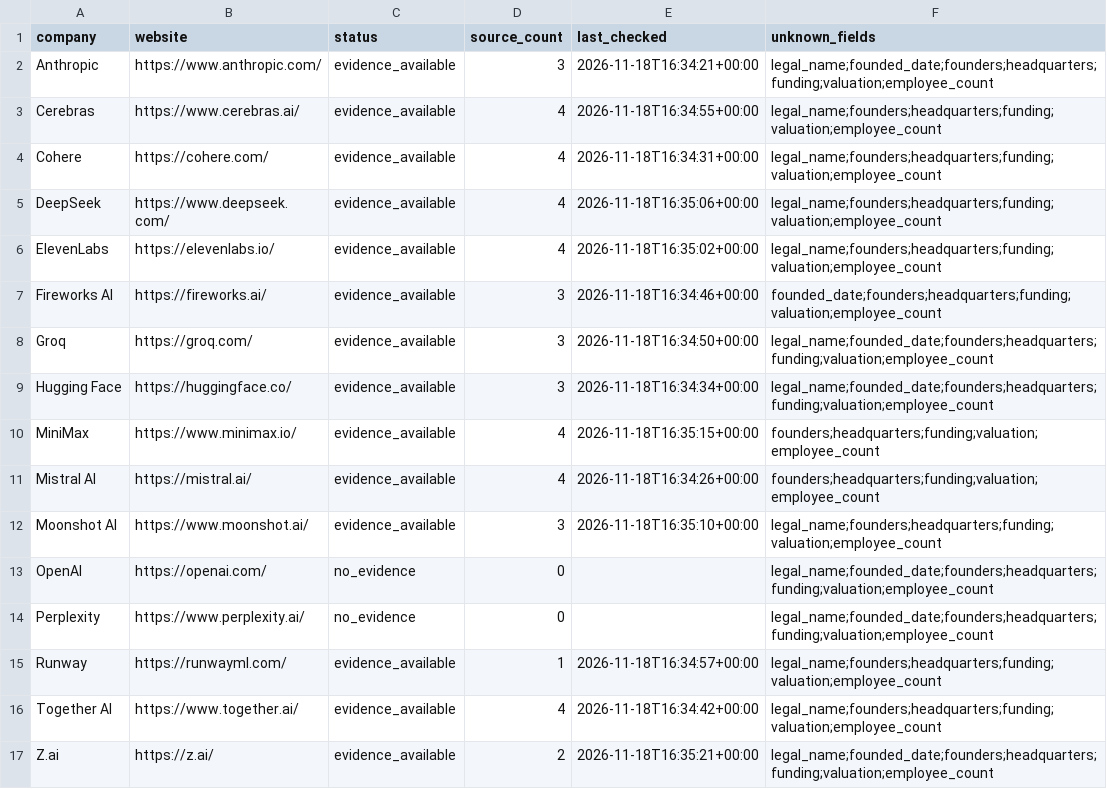
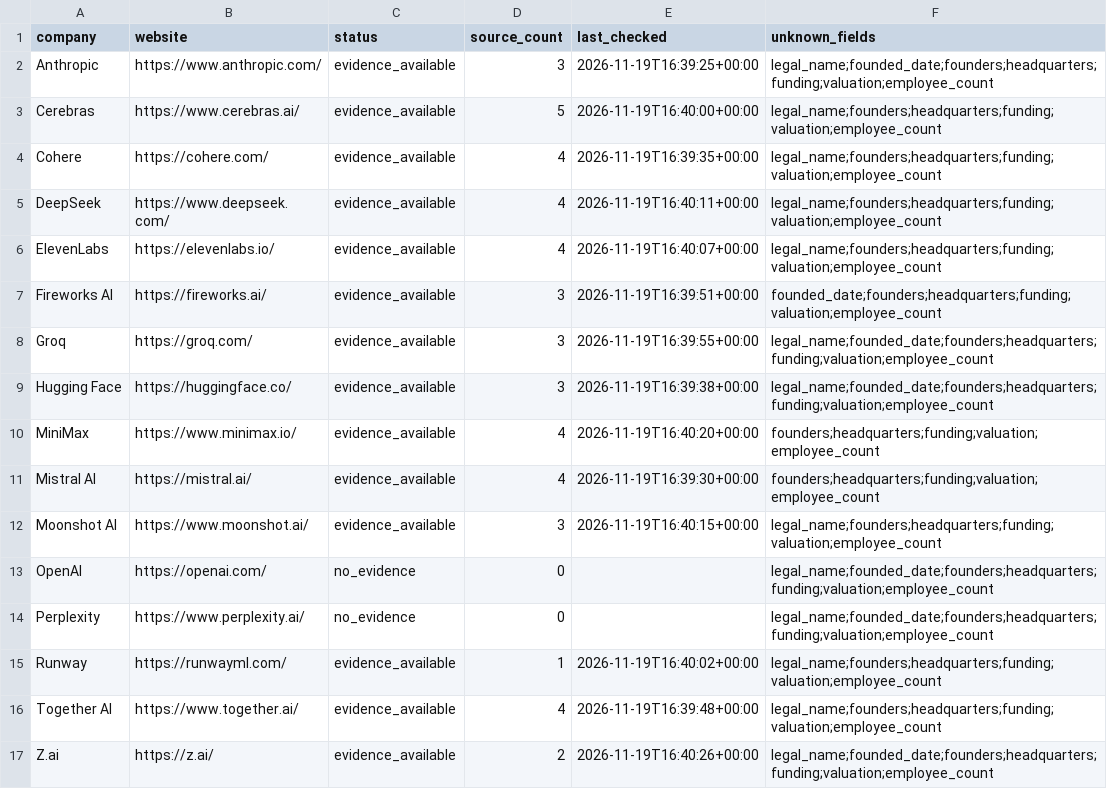
Before and after one commit to Chenxiao-Tian/Data_Collection, a CSV file: companies.csv, drawn as a sheet.

```diff
--- a/companies.csv
+++ b/companies.csv
@@ -1,17 +1,17 @@
 company,website,status,source_count,last_checked,unknown_fields
-Anthropic,https://www.anthropic.com/,evidence_available,3,2026-11-18T16:34:21+00:00,legal_name;founded_date;founders;headquarters;funding;valuation;employee_count
-Cerebras,https://www.cerebras.ai/,evidence_available,4,2026-11-18T16:34:55+00:00,legal_name;founders;headquarters;funding;valuation;employee_count
-Cohere,https://cohere.com/,evidence_available,4,2026-11-18T16:34:31+00:00,legal_name;founders;headquarters;funding;valuation;employee_count
-DeepSeek,https://www.deepseek.com/,evidence_available,4,2026-11-18T16:35:06+00:00,legal_name;founders;headquarters;funding;valuation;employee_count
-ElevenLabs,https://elevenlabs.io/,evidence_available,4,2026-11-18T16:35:02+00:00,legal_name;founders;headquarters;funding;valuation;employee_count
-Fireworks AI,https://fireworks.ai/,evidence_available,3,2026-11-18T16:34:46+00:00,founded_date;founders;headquarters;funding;valuation;employee_count
-Groq,https://groq.com/,evidence_available,3,2026-11-18T16:34:50+00:00,legal_name;founded_date;founders;headquarters;funding;valuation;employee_count
-Hugging Face,https://huggingface.co/,evidence_available,3,2026-11-18T16:34:34+00:00,legal_name;founded_date;founders;headquarters;funding;valuation;employee_count
-MiniMax,https://www.minimax.io/,evidence_available,4,2026-11-18T16:35:15+00:00,founders;headquarters;funding;valuation;employee_count
-Mistral AI,https://mistral.ai/,evidence_available,4,2026-11-18T16:34:26+00:00,founders;headquarters;funding;valuation;employee_count
-Moonshot AI,https://www.moonshot.ai/,evidence_available,3,2026-11-18T16:35:10+00:00,legal_name;founders;headquarters;funding;valuation;employee_count
+Anthropic,https://www.anthropic.com/,evidence_available,3,2026-11-19T16:39:25+00:00,legal_name;founded_date;founders;headquarters;funding;valuation;employee_count
+Cerebras,https://www.cerebras.ai/,evidence_available,5,2026-11-19T16:40:00+00:00,legal_name;founders;headquarters;funding;valuation;employee_count
+Cohere,https://cohere.com/,evidence_available,4,2026-11-19T16:39:35+00:00,legal_name;founders;headquarters;funding;valuation;employee_count
+DeepSeek,https://www.deepseek.com/,evidence_available,4,2026-11-19T16:40:11+00:00,legal_name;founders;headquarters;funding;valuation;employee_count
+ElevenLabs,https://elevenlabs.io/,evidence_available,4,2026-11-19T16:40:07+00:00,legal_name;founders;headquarters;funding;valuation;employee_count
+Fireworks AI,https://fireworks.ai/,evidence_available,3,2026-11-19T16:39:51+00:00,founded_date;founders;headquarters;funding;valuation;employee_count
+Groq,https://groq.com/,evidence_available,3,2026-11-19T16:39:55+00:00,legal_name;founded_date;founders;headquarters;funding;valuation;employee_count
+Hugging Face,https://huggingface.co/,evidence_available,3,2026-11-19T16:39:38+00:00,legal_name;founded_date;founders;headquarters;funding;valuation;employee_count
+MiniMax,https://www.minimax.io/,evidence_available,4,2026-11-19T16:40:20+00:00,founders;headquarters;funding;valuation;employee_count
+Mistral AI,https://mistral.ai/,evidence_available,4,2026-11-19T16:39:30+00:00,founders;headquarters;funding;valuation;employee_count
+Moonshot AI,https://www.moonshot.ai/,evidence_available,3,2026-11-19T16:40:15+00:00,legal_name;founders;headquarters;funding;valuation;employee_count
 OpenAI,https://openai.com/,no_evidence,0,,legal_name;founded_date;founders;headquarters;funding;valuation;employee_count
 Perplexity,https://www.perplexity.ai/,no_evidence,0,,legal_name;founded_date;founders;headquarters;funding;valuation;employee_count
-Runway,https://runwayml.com/,evidence_available,1,2026-11-18T16:34:57+00:00,legal_name;founders;headquarters;funding;valuation;employee_count
-Together AI,https://www.together.ai/,evidence_available,4,2026-11-18T16:34:42+00:00,legal_name;founders;headquarters;funding;valuation;employee_count
-Z.ai,https://z.ai/,evidence_available,2,2026-11-18T16:35:21+00:00,legal_name;founded_date;founders;headquarters;funding;valuation;employee_count
+Runway,https://runwayml.com/,evidence_available,1,2026-11-19T16:40:02+00:00,legal_name;founders;headquarters;funding;valuation;employee_count
+Together AI,https://www.together.ai/,evidence_available,4,2026-11-19T16:39:48+00:00,legal_name;founders;headquarters;funding;valuation;employee_count
+Z.ai,https://z.ai/,evidence_available,2,2026-11-19T16:40:26+00:00,legal_name;founded_date;founders;headquarters;funding;valuation;employee_count
```
Also changed, not shown: 3 other files.
